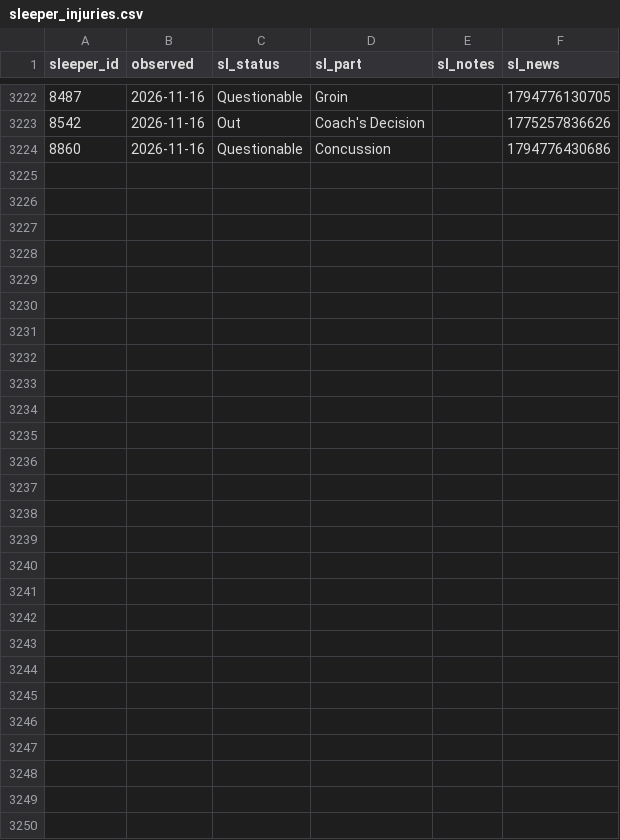
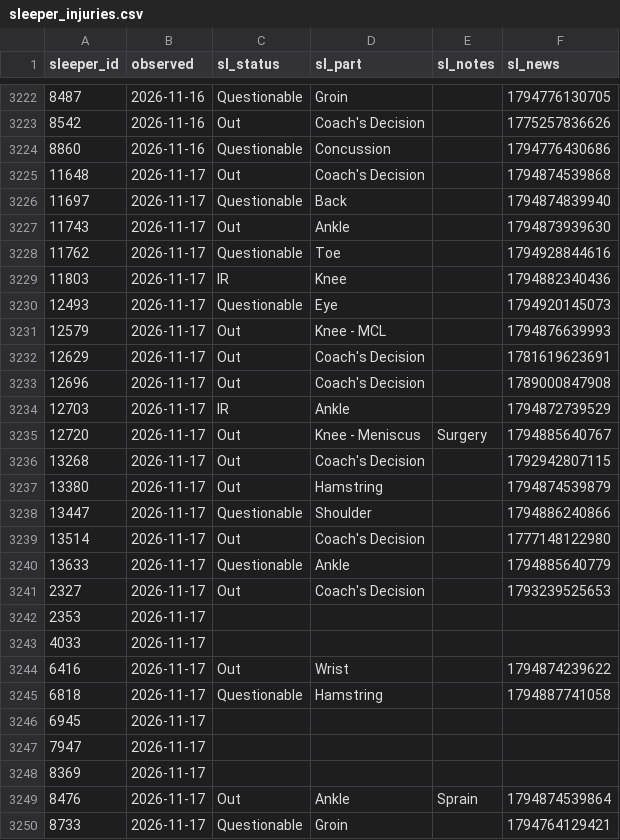
Before and after one commit to Dicanmor/fantasy-football-analytics, a CSV file: data/history/sleeper_injuries.csv, drawn as a sheet; only a part is shown, gaps mark what is left out.

```diff
--- a/data/history/sleeper_injuries.csv
+++ b/data/history/sleeper_injuries.csv
@@ -3224 +3224,27 @@ sleeper_id,observed,sl_status,sl_part,sl_notes,sl_news
 8860,2026-11-16,Questionable,Concussion,,1794776430686
+11648,2026-11-17,Out,Coach's Decision,,1794874539868
+11697,2026-11-17,Questionable,Back,,1794874839940
+11743,2026-11-17,Out,Ankle,,1794873939630
+11762,2026-11-17,Questionable,Toe,,1794928844616
+11803,2026-11-17,IR,Knee,,1794882340436
+12493,2026-11-17,Questionable,Eye,,1794920145073
+12579,2026-11-17,Out,Knee - MCL,,1794876639993
+12629,2026-11-17,Out,Coach's Decision,,1781619623691
+12696,2026-11-17,Out,Coach's Decision,,1789000847908
+12703,2026-11-17,IR,Ankle,,1794872739529
+12720,2026-11-17,Out,Knee - Meniscus,Surgery,1794885640767
+13268,2026-11-17,Out,Coach's Decision,,1792942807115
+13380,2026-11-17,Out,Hamstring,,1794874539879
+13447,2026-11-17,Questionable,Shoulder,,1794886240866
+13514,2026-11-17,Out,Coach's Decision,,1777148122980
+13633,2026-11-17,Questionable,Ankle,,1794885640779
+2327,2026-11-17,Out,Coach's Decision,,1793239525653
+2353,2026-11-17,,,,
+4033,2026-11-17,,,,
+6416,2026-11-17,Out,Wrist,,1794874239622
+6818,2026-11-17,Questionable,Hamstring,,1794887741058
+6945,2026-11-17,,,,
+7947,2026-11-17,,,,
+8369,2026-11-17,,,,
+8476,2026-11-17,Out,Ankle,Sprain,1794874539864
+8733,2026-11-17,Questionable,Groin,,1794764129421
```
